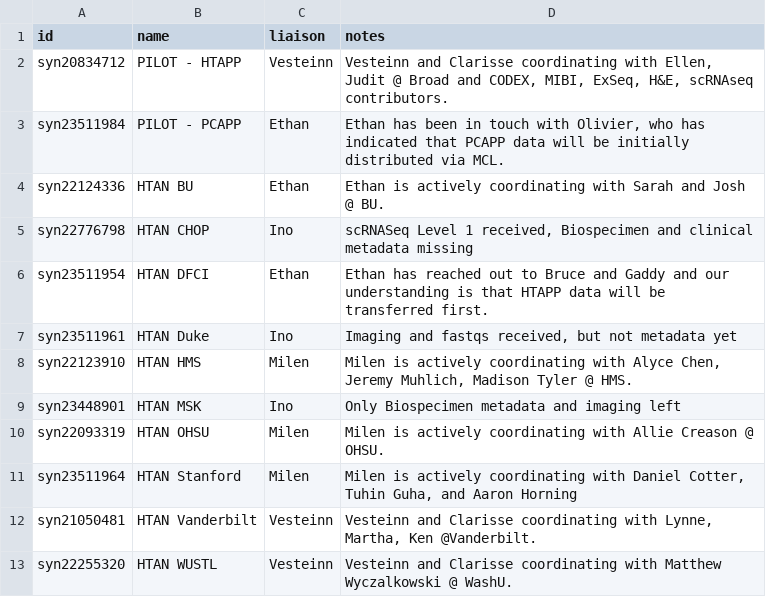
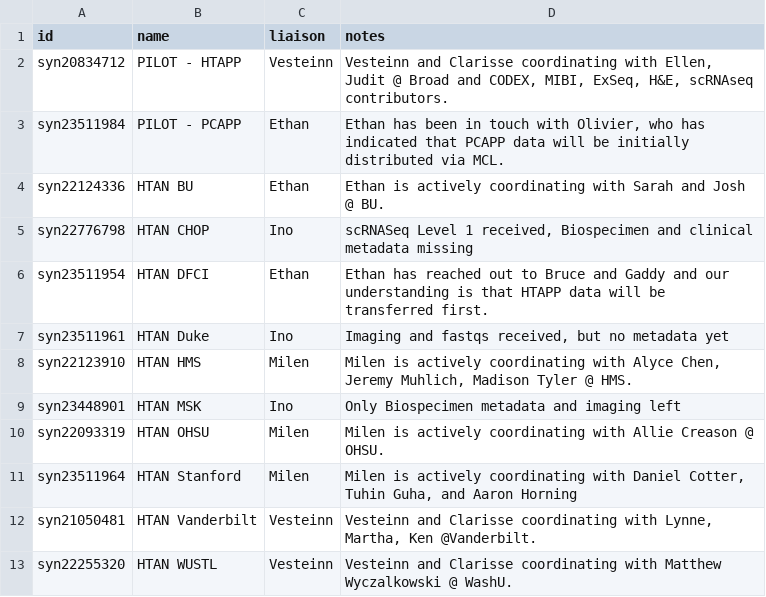
Before and after one commit to ncihtan/hdash, a CSV file: config/htan_projects.csv, drawn as a sheet.

Commit message:
Update htan_projects.csv

```diff
--- a/config/htan_projects.csv
+++ b/config/htan_projects.csv
@@ -6,3 +6,3 @@ syn22776798,HTAN CHOP,Ino,"scRNASeq Level 1 received, Biospecimen and clinical m
 syn23511954,HTAN DFCI,Ethan,Ethan has reached out to Bruce and Gaddy and our understanding is that HTAPP data will be transferred first.
-syn23511961,HTAN Duke,Ino,"Imaging and fastqs received, but not metadata yet"
+syn23511961,HTAN Duke,Ino,"Imaging and fastqs received, but no metadata yet"
 syn22123910,HTAN HMS,Milen,"Milen is actively coordinating with Alyce Chen, Jeremy Muhlich, Madison Tyler @ HMS."
```
